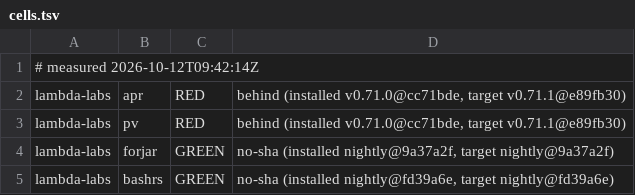
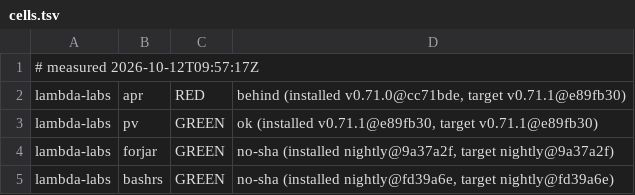
Before and after one commit to Zahgon/aprender, a TSV file: fleet/cells.tsv, drawn as a sheet; only a part is shown.

Commit message:
fleet cells 2026-10-12T09:57:17Z (fleet-drift)

```diff
--- a/fleet/cells.tsv
+++ b/fleet/cells.tsv
@@ -1,4 +1,4 @@
-# measured 2026-10-12T09:42:14Z
+# measured 2026-10-12T09:57:17Z
 lambda-labs	apr	RED	behind (installed v0.71.0@cc71bde, target v0.71.1@e89fb30)
-lambda-labs	pv	RED	behind (installed v0.71.0@cc71bde, target v0.71.1@e89fb30)
+lambda-labs	pv	GREEN	ok (installed v0.71.1@e89fb30, target v0.71.1@e89fb30)
 lambda-labs	forjar	GREEN	no-sha (installed nightly@9a37a2f, target nightly@9a37a2f)
```
